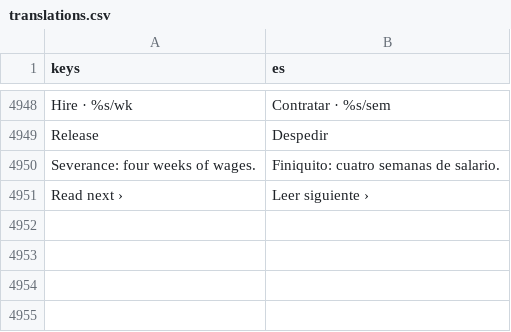
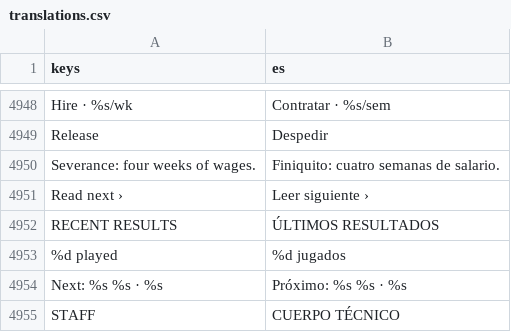
Before and after one commit to enrimr/pokemon-manager-game, a CSV file: i18n/translations.csv, drawn as a sheet; only a part is shown, gaps mark what is left out.

```diff
--- a/i18n/translations.csv
+++ b/i18n/translations.csv
@@ -5709 +5709,5 @@ Severance: four weeks of wages.,Finiquito: cuatro semanas de salario.
 Read next ›,Leer siguiente ›
+RECENT RESULTS,ÚLTIMOS RESULTADOS
+%d played,%d jugados
+Next: %s %s · %s,Próximo: %s %s · %s
+STAFF,CUERPO TÉCNICO
```
Also changed, not shown: 2 other files.
